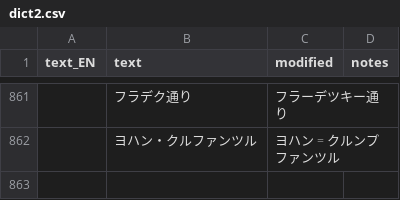
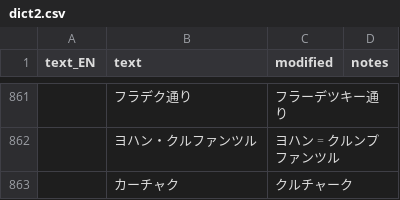
Before and after one commit to Gedevan-Aleksizde/KCD-JP, a CSV file: KCD2/dicts/dict2.csv, drawn as a sheet; only a part is shown, gaps mark what is left out; the diff names each change by its address in the sheet, - before the commit and + after, or states it on an @@ line.

```diff
--- a/KCD2/dicts/dict2.csv
+++ b/KCD2/dicts/dict2.csv
+row 863:  | カーチャク | クルチャーク
```
Also changed, not shown: KCD2/dicts-id/quest.csv, 2 other files.
